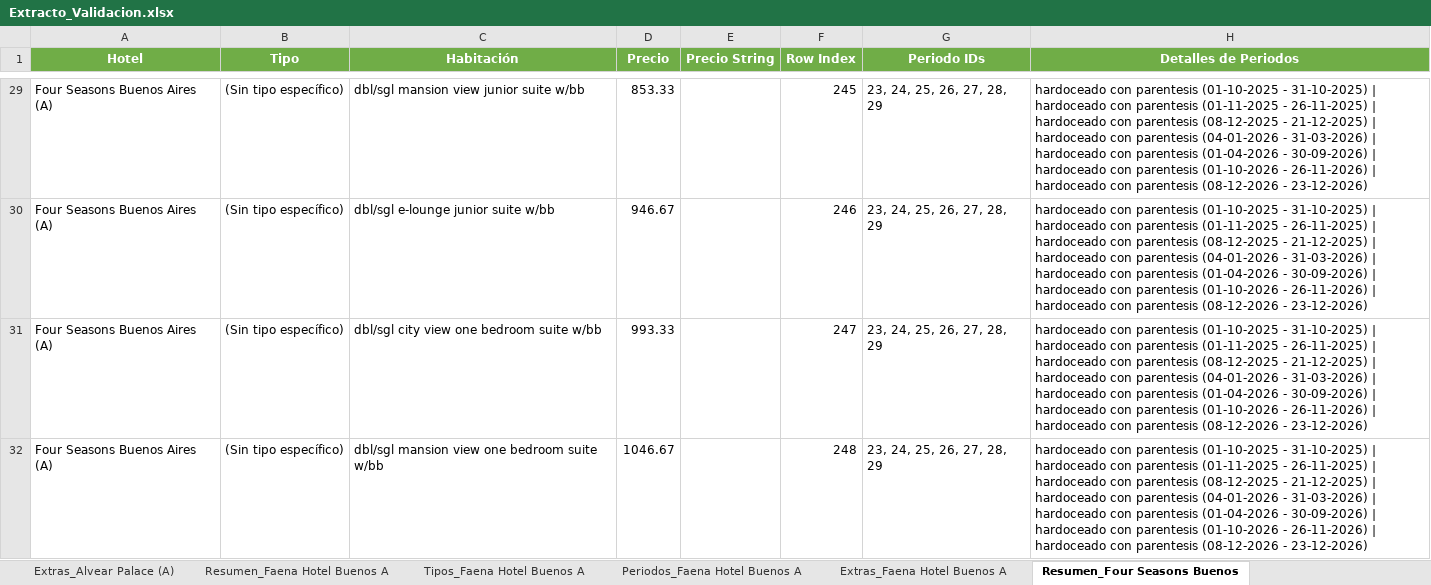
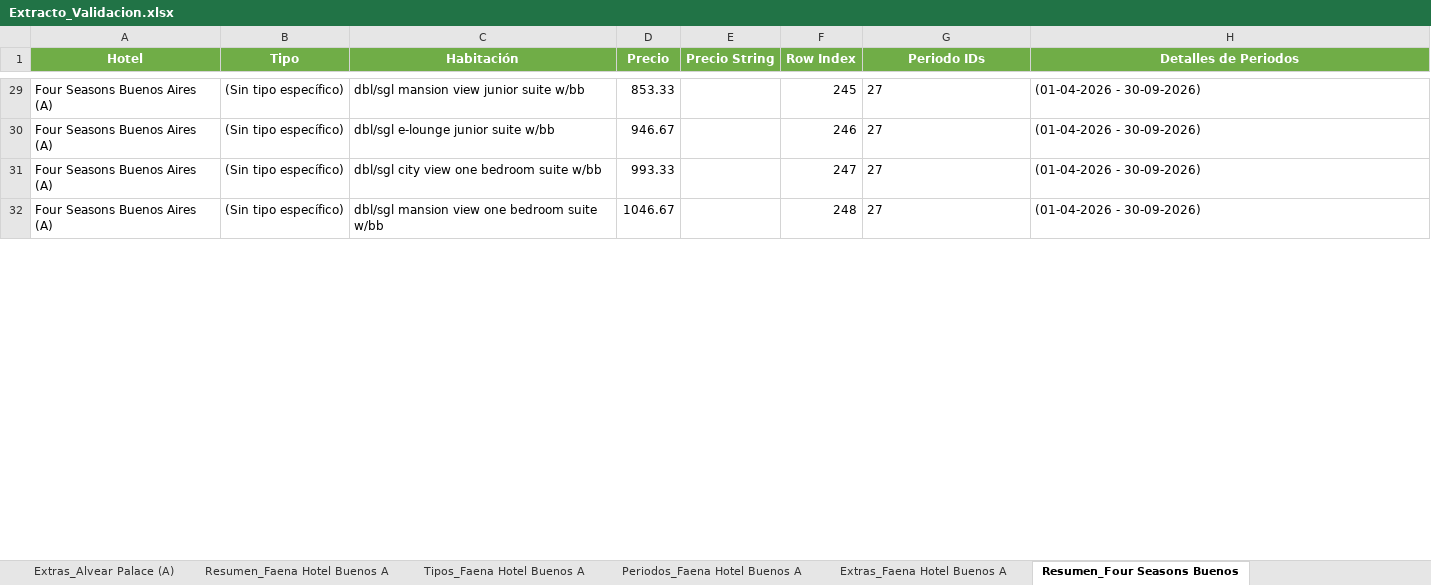
Before and after one commit to gerssss97/Crawl-Compare, an Excel workbook: Data/Extracto_Validacion.xlsx, sheet Resumen_Four Seasons Buenos, drawn as a sheet; only a part is shown, gaps mark what is left out; values as stored, in another font and other column widths than the file's, no borders; the diff covers the shown part only; the diff names each change by its address in the sheet, - before the commit and + after, or states it on an @@ line.

Commit message:
feat - style - refactor: # Se agrega la funcionalidad relacionada a los periodos de cada habitacion ## se modifica la visual de la interfaz y se planea la proxima refactorización de la misma. ## se crean carpetas tests y docs, se armonizan los nombres de todas las carpetas, faltan los archivos

```diff
--- a/Data/Extracto_Validacion.xlsx (sheet Resumen_Four Seasons Buenos)
+++ b/Data/Extracto_Validacion.xlsx (sheet Resumen_Four Seasons Buenos)
-G29:G32 (Periodo IDs): 23, 24, 25, 26, 27, 28, 29
+G29:G32 (Periodo IDs): 27
-H29:H32 (Detalles de Periodos): hardoceado con parentesis (01-10-2025 - 31-10-2025) | hardoceado con parentesis (01-11-2025 - 26-11-2025) | hardoceado con parentesis (08-12-2025 - 21-12-2025) | hardoceado con parentesis (04-01-2026 - 31-03-2026) | hardoceado con parentesis (01-04-2026 - 30-09-2026) | hardoceado con parentesis (01-10-2026 - 26-11-2026) | hardoceado con parentesis (08-12-2026 - 23-12-2026)
+H29:H32 (Detalles de Periodos): (01-04-2026 - 30-09-2026)
```
Also changed, not shown: 72 edited cells elsewhere in this sheet, sheet Resumen_Alvear Palace (A), sheet Resumen_Faena Hotel Buenos A, sheet Extras_Faena Hotel Buenos A, sheet Resumen General, sheet Extras_Alvear Palace (A), sheet Periodos_Faena Hotel Buenos A, 1 more sheet, 26 other files.
